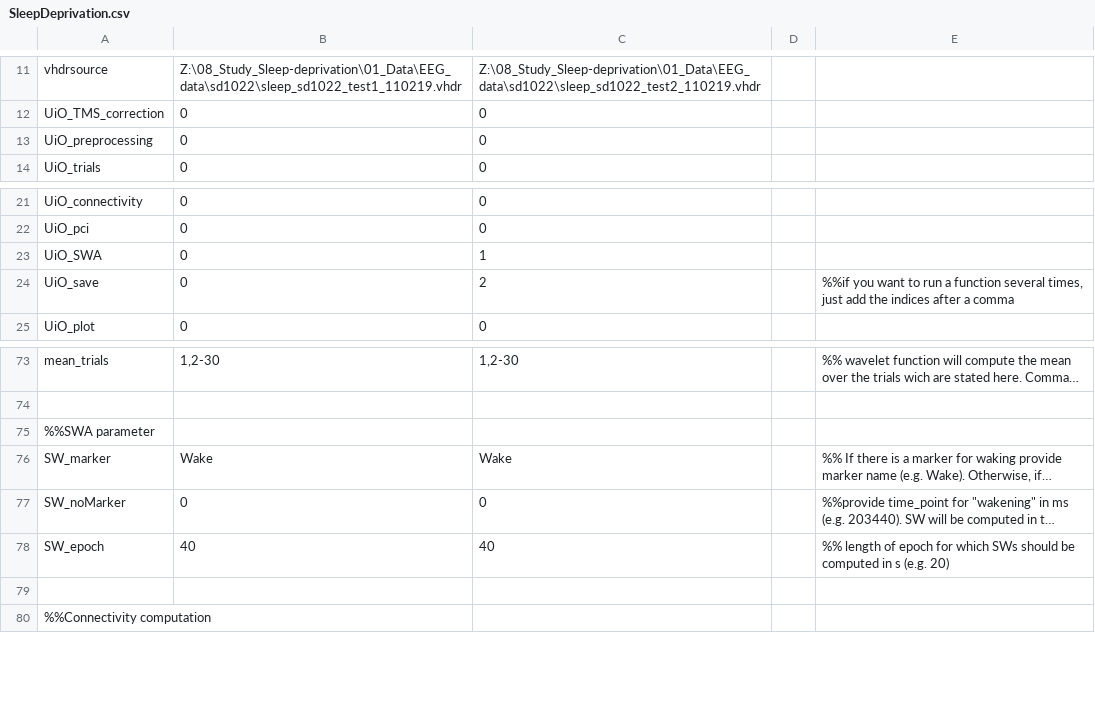
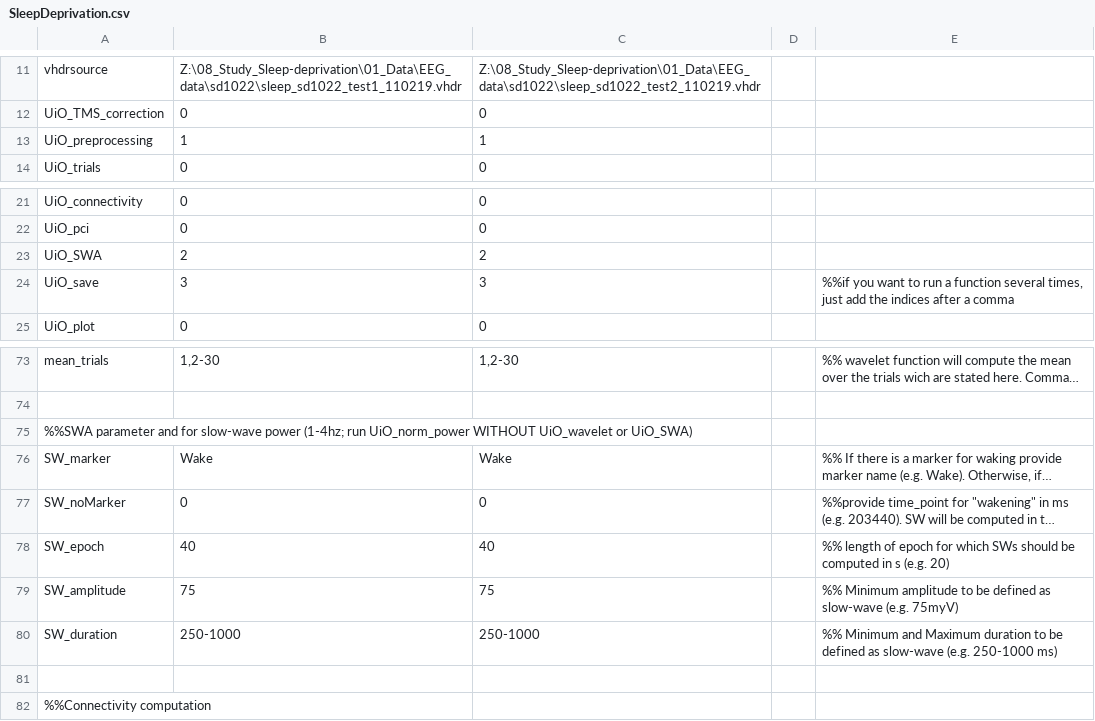
Before and after one commit to benjaminthuerer/UiO_EEG_analysis, a CSV file: private/SleepDeprivation.csv, drawn as a sheet; only a part is shown, gaps mark what is left out; long unchanged cells end in …; the diff names each change by its address in the sheet, - before the commit and + after, or states it on an @@ line.

Commit message:
SWA now with flexible length and amplitude

```diff
--- a/private/SleepDeprivation.csv
+++ b/private/SleepDeprivation.csv
-B13: 0
+B13: 1
-C13: 0
+C13: 1
-B23: 0
+B23: 2
-C23: 1
+C23: 2
-B24: 0
+B24: 3
-C24: 2
+C24: 3
-A75: %%SWA parameter
+A75: %%SWA parameter and for slow-wave power (1-4hz; run UiO_norm_power WITHOUT UiO_wavelet or UiO_SWA)
+row 79: SW_amplitude | 75 | 75 |  | %% Minimum amplitude to be defined as slow-wave (e.g. 75myV)
+row 80: SW_duration | 250-1000 | 250-1000 |  | %% Minimum and Maximum duration to be defined as slow-wave (e.g. 250-1000 ms)
```
Also changed, not shown: 8 other files.
